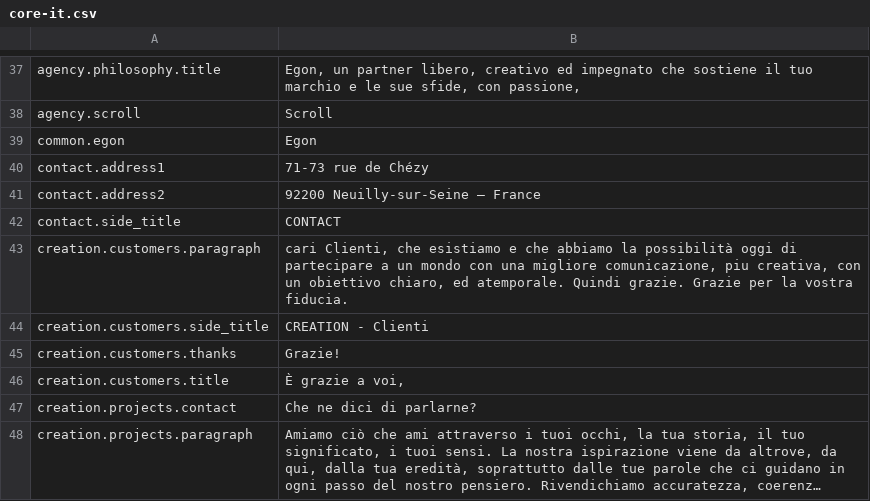
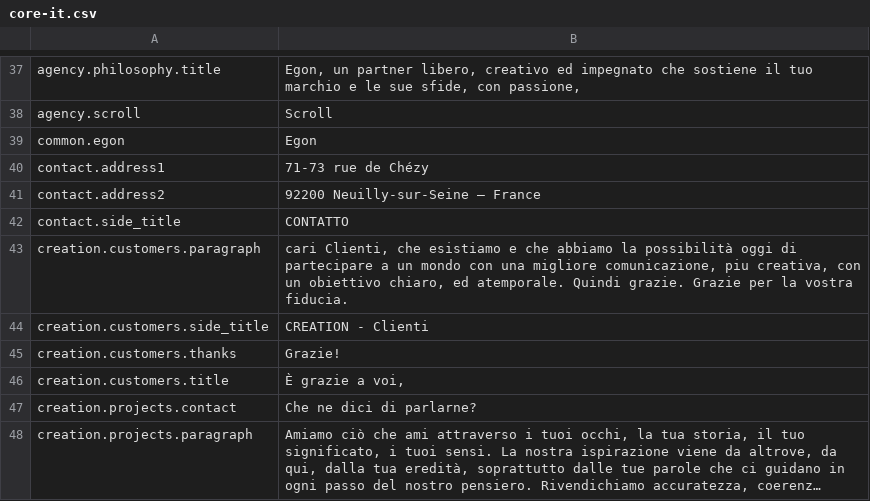
Before and after one commit to Robloche/egon, a CSV file: locales-sources/core-it.csv, drawn as a sheet; only a part is shown, gaps mark what is left out; long unchanged cells end in ….

Commit message:
Fixed IT translation + misc layout bugs

```diff
--- a/locales-sources/core-it.csv
+++ b/locales-sources/core-it.csv
@@ -41,3 +41,3 @@ contact.address1;71-73 rue de Chézy
 contact.address2;92200 Neuilly-sur-Seine – France
-contact.side_title;CONTACT
+contact.side_title;CONTATTO
 creation.customers.paragraph;cari Clienti, che esistiamo e che abbiamo la possibilità oggi di partecipare a un mondo con una migliore comunicazione, piu creativa, con un obiettivo chiaro, ed atemporale. Quindi grazie. Grazie per la vostra fiducia.
```
Also changed, not shown: 6 other files.
